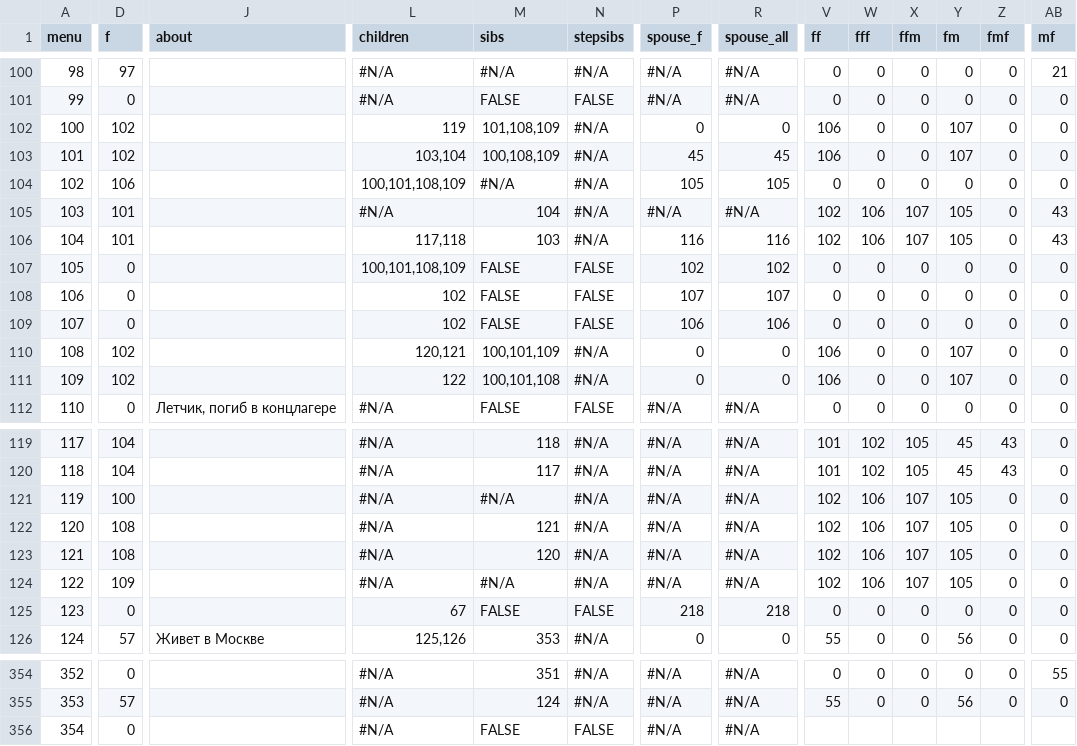
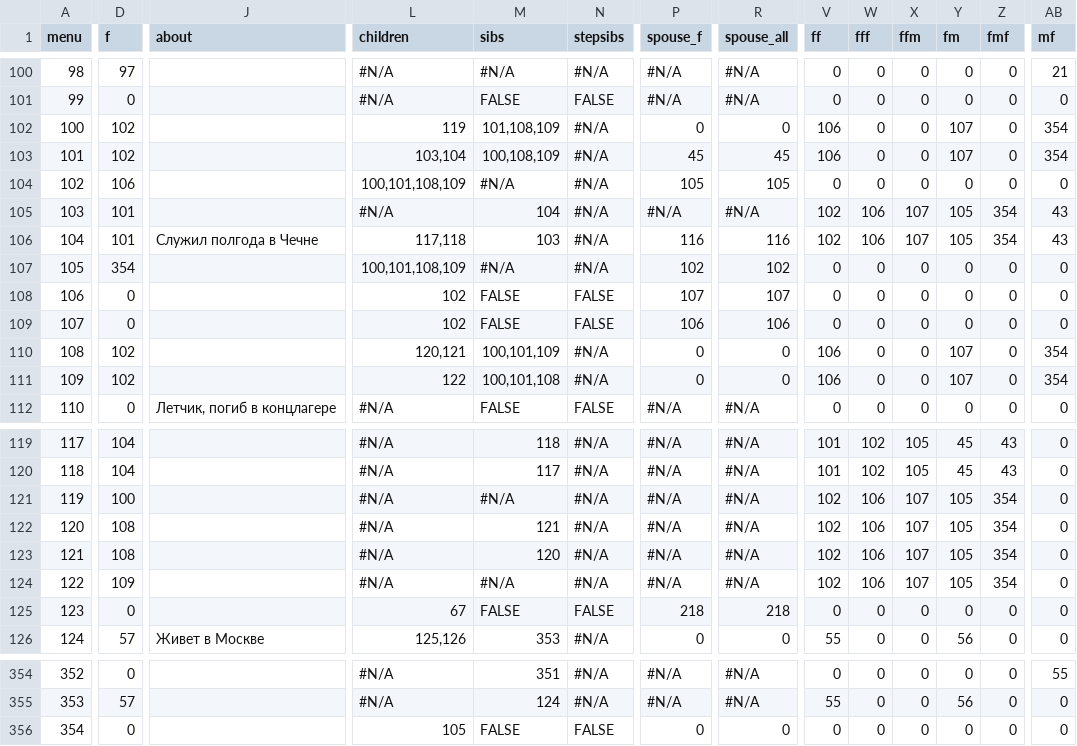
Before and after one commit to Itzamna/family, a CSV file: _data/family.csv, drawn as a sheet; only a part is shown, gaps mark what is left out; the diff covers the shown part only; the diff names each change by its address in the sheet, - before the commit and + after, or states it on an @@ line.

```diff
--- a/_data/family.csv
+++ b/_data/family.csv
-AB102:AB103 (mf): 0
+AB102:AB103 (mf): 354
-Z105:Z106 (fmf): 0
+Z105:Z106 (fmf): 354
-J106 (about): (empty)
+J106 (about): Служил полгода в Чечне
-D107 (f): 0
+D107 (f): 354
-M107 (sibs): FALSE
+M107 (sibs): #N/A
-N107 (stepsibs): FALSE
+N107 (stepsibs): #N/A
-AB110:AB111 (mf): 0
+AB110:AB111 (mf): 354
-Z121:Z124 (fmf): 0
+Z121:Z124 (fmf): 354
-L356 (children): #N/A
+L356 (children): 105
-P356 (spouse_f): #N/A
+P356 (spouse_f): 0
-R356 (spouse_all): #N/A
+R356 (spouse_all): 0
-V356 (ff): (empty)
+V356 (ff): 0
-W356 (fff): (empty)
+W356 (fff): 0
-X356 (ffm): (empty)
+X356 (ffm): 0
-Y356 (fm): (empty)
+Y356 (fm): 0
-Z356 (fmf): (empty)
+Z356 (fmf): 0
-AB356 (mf): (empty)
+AB356 (mf): 0
```
Also changed, not shown: 12 edited cells elsewhere in this file, 1 other file.
